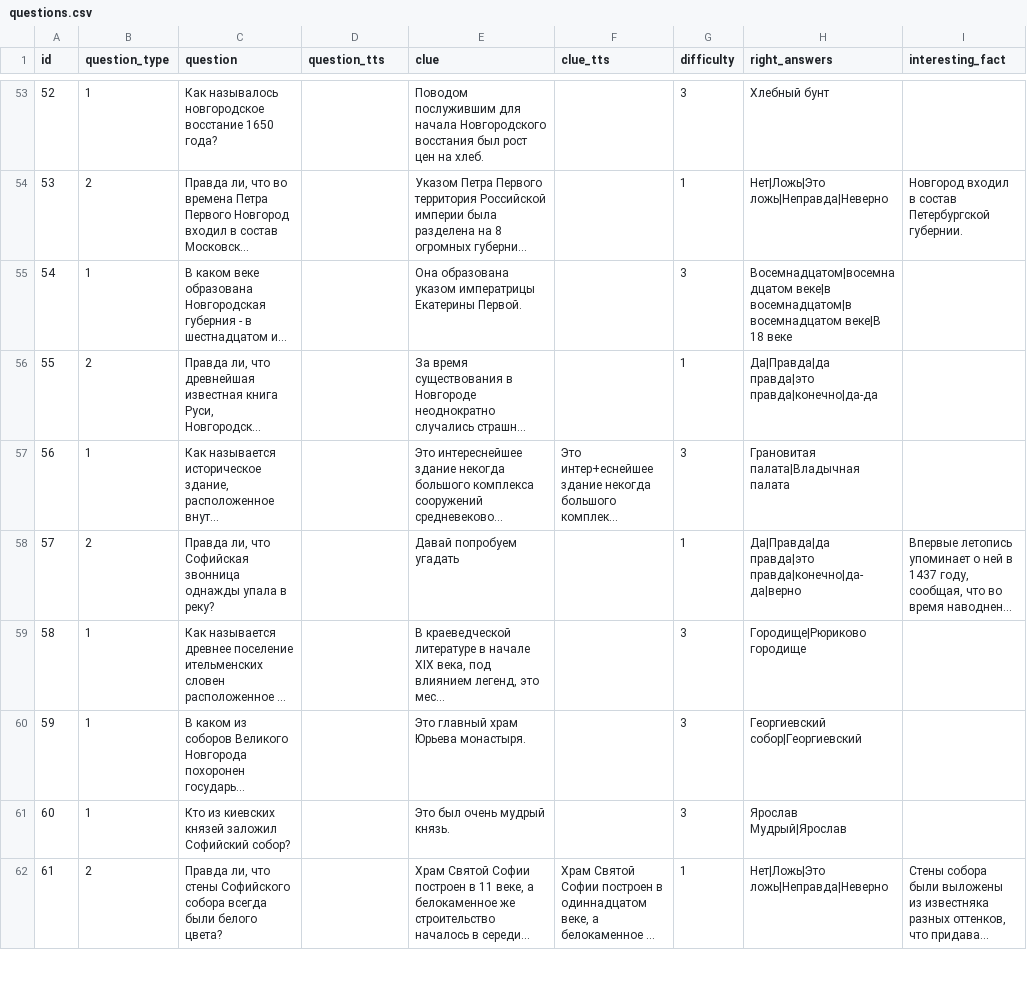
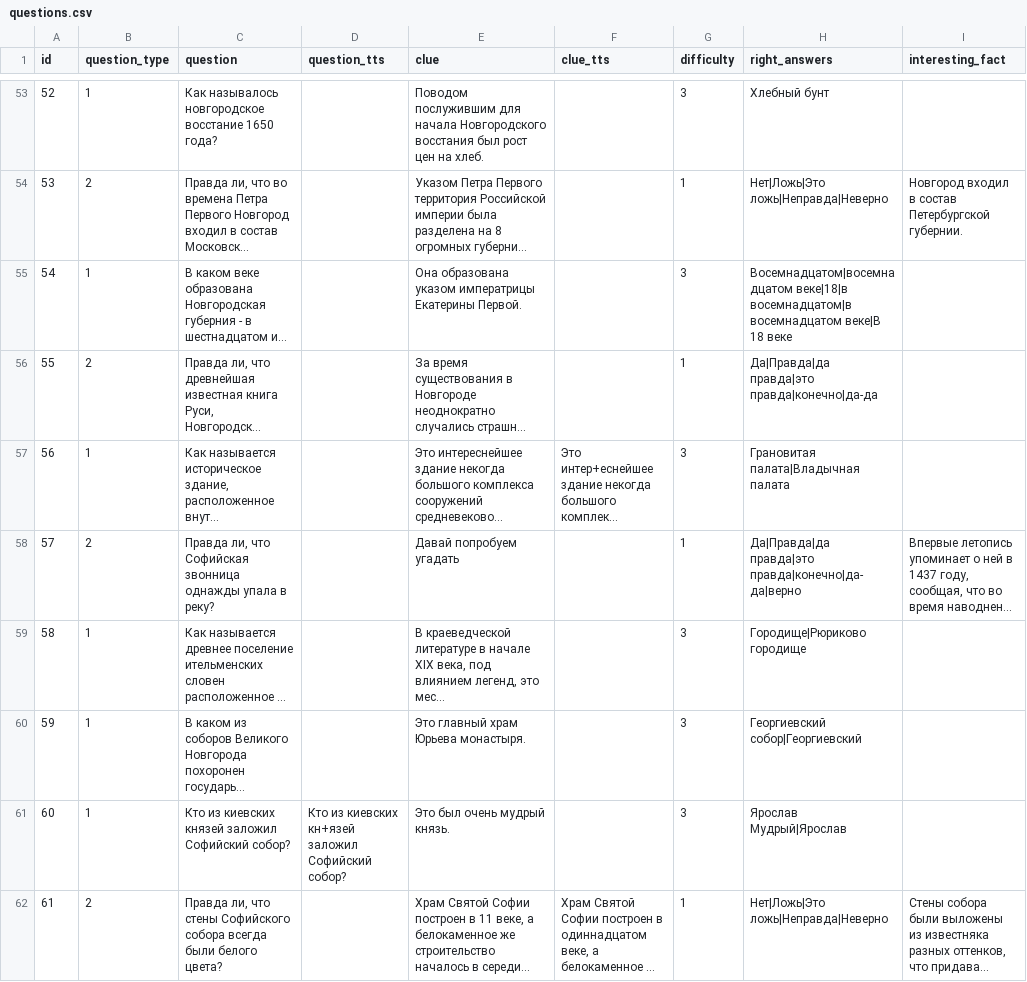
Before and after one commit to Goodsmileduck/neuroslav, a CSV file: app/questions.csv, drawn as a sheet; only a part is shown, gaps mark what is left out; long unchanged cells end in …; the diff covers the shown part only; the diff names each change by its address in the sheet, - before the commit and + after, or states it on an @@ line.

Commit message:
Added possible_answers_tts to Question model and seeder Updated question.csv

```diff
--- a/app/questions.csv
+++ b/app/questions.csv
-H55 (right_answers): Восемнадцатом|восемнадцатом веке|в восемнадцатом|в восемнадцатом…
+H55 (right_answers): Восемнадцатом|восемнадцатом веке|18|в восемнадцатом|в восемнадцатом…
-D61 (question_tts): (empty)
+D61 (question_tts): Кто из киевских кн+язей заложил Софийский собор?
```
Also changed, not shown: 8 edited cells elsewhere in this file, 2 other files.
